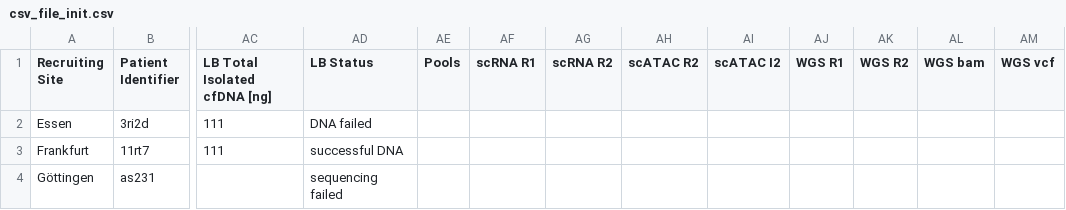
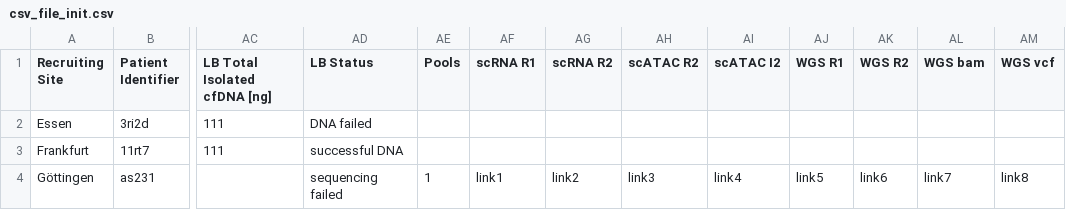
Before and after one commit to ICCB-Cologne/limetrack, a CSV file: csv-files/csv_file_init.csv, drawn as a sheet; only a part is shown, gaps mark what is left out; the diff names each change by its address in the sheet, - before the commit and + after, or states it on an @@ line.

```diff
--- a/csv-files/csv_file_init.csv
+++ b/csv-files/csv_file_init.csv
-AE4 (Pools): (empty)
+AE4 (Pools): 1
-AF4 (scRNA R1): (empty)
+AF4 (scRNA R1): link1
-AG4 (scRNA R2): (empty)
+AG4 (scRNA R2): link2
-AH4 (scATAC R2): (empty)
+AH4 (scATAC R2): link3
-AI4 (scATAC I2): (empty)
+AI4 (scATAC I2): link4
-AJ4 (WGS R1): (empty)
+AJ4 (WGS R1): link5
-AK4 (WGS R2): (empty)
+AK4 (WGS R2): link6
-AL4 (WGS bam): (empty)
+AL4 (WGS bam): link7
-AM4 (WGS vcf): (empty)
+AM4 (WGS vcf): link8
```
Also changed, not shown: 1 other file.
